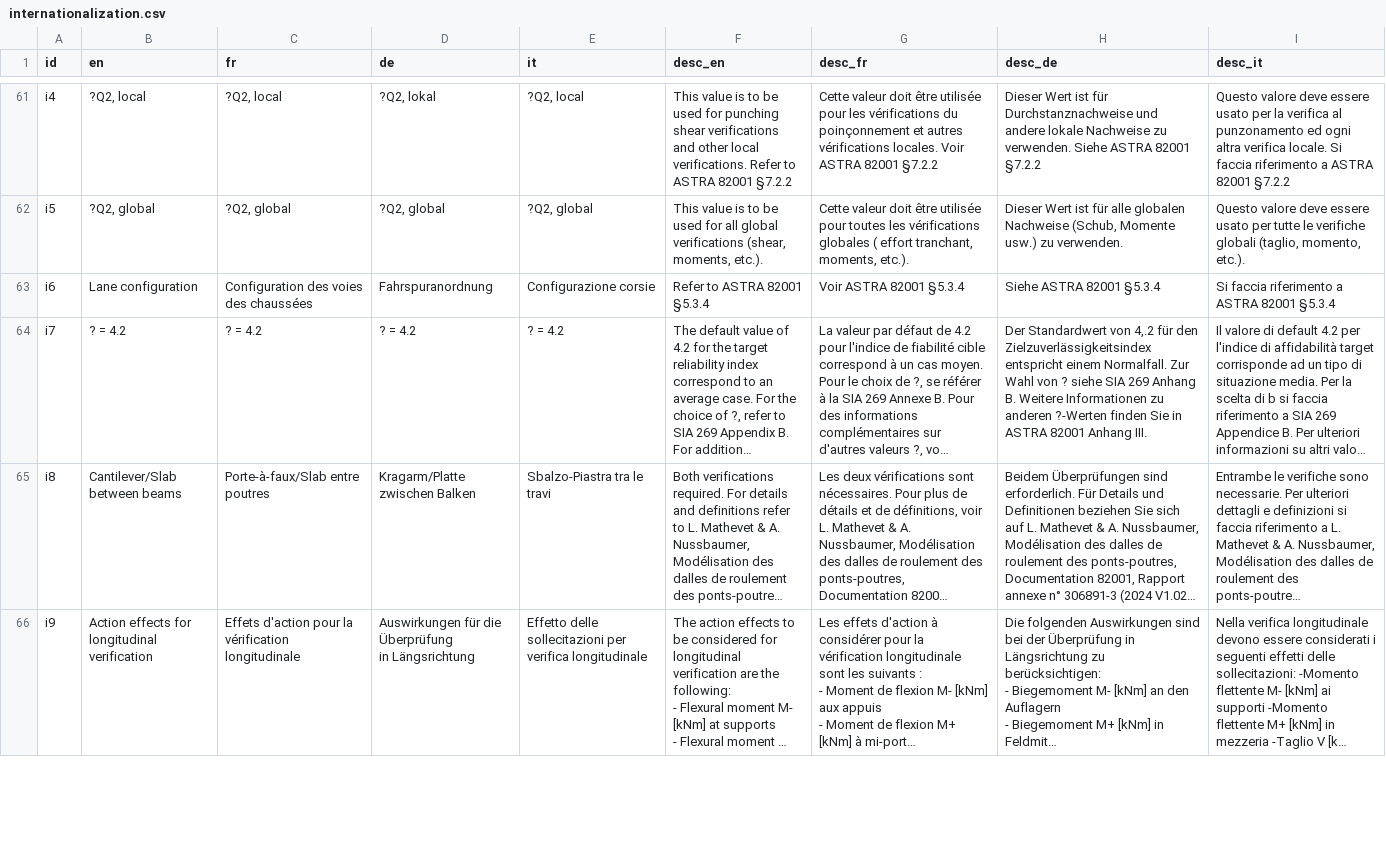
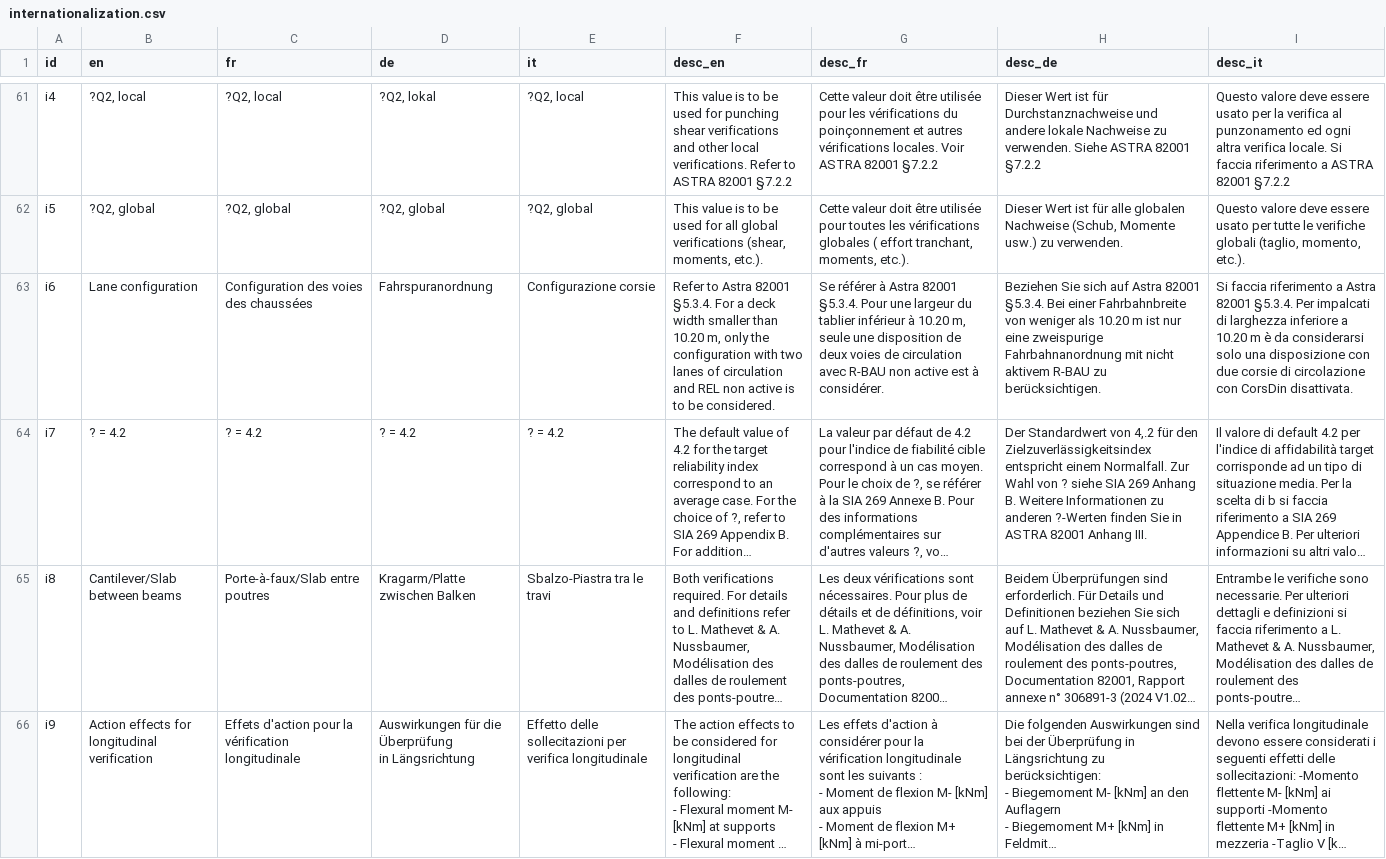
Before and after one commit to EPFL-ENAC/resslab-astra_82001, a CSV file: src/assets/data/internationalization.csv, drawn as a sheet; only a part is shown, gaps mark what is left out; long unchanged cells end in …; the diff names each change by its address in the sheet, - before the commit and + after, or states it on an @@ line.

Commit message:
chore: update i6 tooltip #53

```diff
--- a/src/assets/data/internationalization.csv
+++ b/src/assets/data/internationalization.csv
-F63 (desc_en): Refer to ASTRA 82001 §5.3.4
+F63 (desc_en): Refer to Astra 82001 §5.3.4. For a deck width smaller than 10.20 m, only the configuration with two lanes of circulation and REL non active is to be considered.
-G63 (desc_fr): Voir ASTRA 82001 §5.3.4
+G63 (desc_fr): Se référer à Astra 82001 §5.3.4. Pour une largeur du tablier inférieur à 10.20 m, seule une disposition de deux voies de circulation avec R-BAU non active est à considérer.
-H63 (desc_de): Siehe ASTRA 82001 §5.3.4
+H63 (desc_de): Beziehen Sie sich auf Astra 82001 §5.3.4. Bei einer Fahrbahnbreite von weniger als 10.20 m ist nur eine zweispurige Fahrbahnanordnung mit nicht aktivem R-BAU zu berücksichtigen.
-I63 (desc_it): …riferimento a ASTRA 82001 §5.3.4
+I63 (desc_it): …riferimento a Astra 82001 §5.3.4. Per impalcati di larghezza inferiore a 10.20 m è da considerarsi solo una disposizione con due corsie di circolazione con CorsDin disattivata.
```
